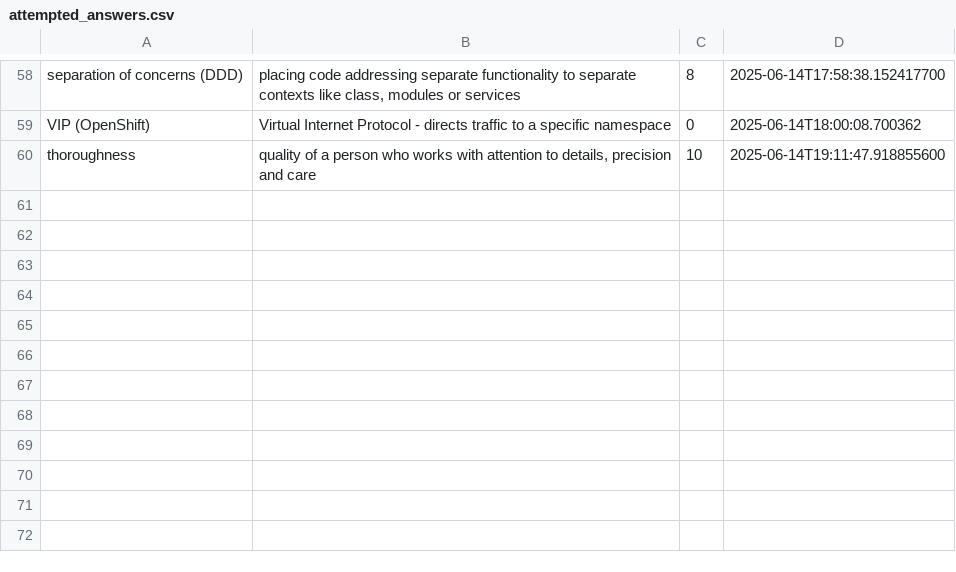
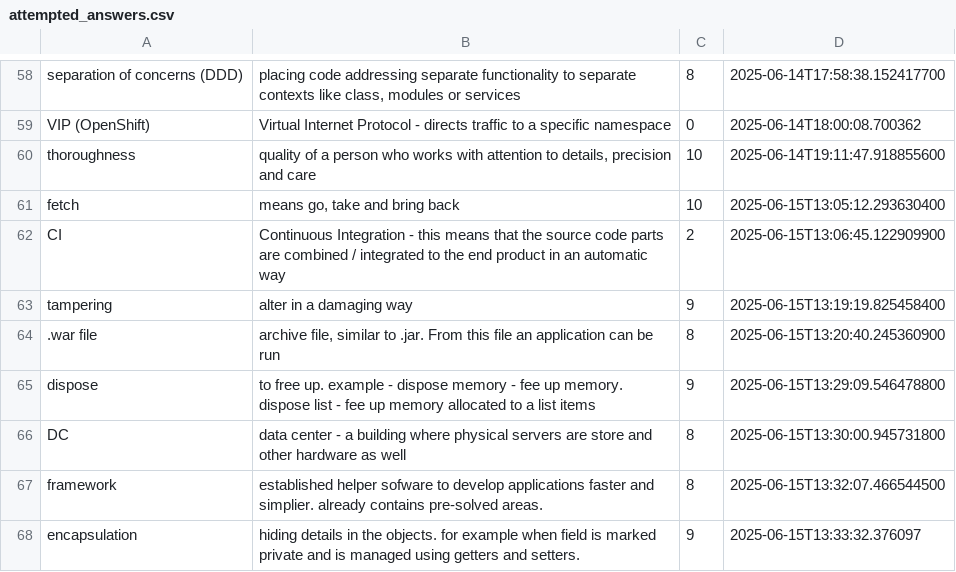
Before and after one commit to wishpath/one-liners, a CSV file: src/main/java/org/sa/attempted_answers.csv, drawn as a sheet; only a part is shown, gaps mark what is left out; the diff names each change by its address in the sheet, - before the commit and + after, or states it on an @@ line.

```diff
--- a/src/main/java/org/sa/attempted_answers.csv
+++ b/src/main/java/org/sa/attempted_answers.csv
+row 61: fetch | means go, take and bring back | 10 | 2025-06-15T13:05:12.293630400
+row 62: CI | Continuous Integration - this means that the source code parts are combined / integrated to the end product in an automatic way | 2 | 2025-06-15T13:06:45.122909900
+row 63: tampering | alter in a damaging way | 9 | 2025-06-15T13:19:19.825458400
+row 64: .war file | archive file, similar to .jar. From this file an application can be run | 8 | 2025-06-15T13:20:40.245360900
+row 65: dispose | to free up. example - dispose memory - fee up memory. dispose list - fee up memory allocated to a list items | 9 | 2025-06-15T13:29:09.546478800
+row 66: DC | data center - a building where physical servers are store and other hardware as well | 8 | 2025-06-15T13:30:00.945731800
+row 67: framework | established helper sofware to develop applications faster and simplier. already contains pre-solved areas. | 8 | 2025-06-15T13:32:07.466544500
+row 68: encapsulation | hiding details in the objects. for example when field is marked private and is managed using getters and setters. | 9 | 2025-06-15T13:33:32.376097
```
Also changed, not shown: src/main/java/org/sa/not_today.csv, 3 other files.
